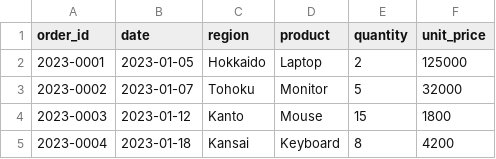
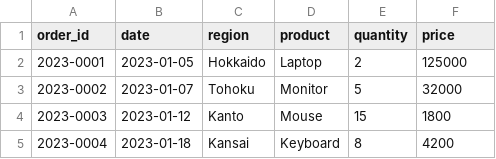
Before and after one commit to kato-works/python_school_01, a CSV file: example/sales_2023.csv, drawn as a sheet; only a part is shown.

Commit message:
update data

```diff
--- a/example/sales_2023.csv
+++ b/example/sales_2023.csv
@@ -1,2 +1,2 @@
-order_id,date,region,product,quantity,unit_price
+order_id,date,region,product,quantity,price
 2023-0001,2023-01-05,Hokkaido,Laptop,2,125000
```
